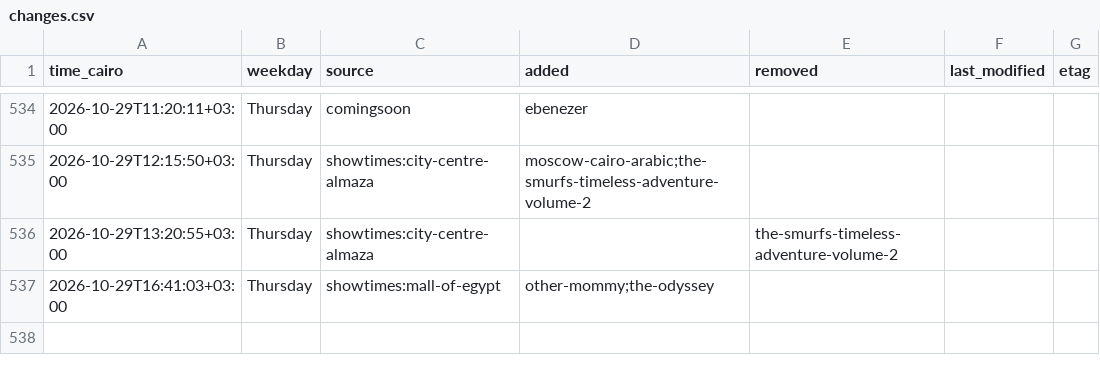
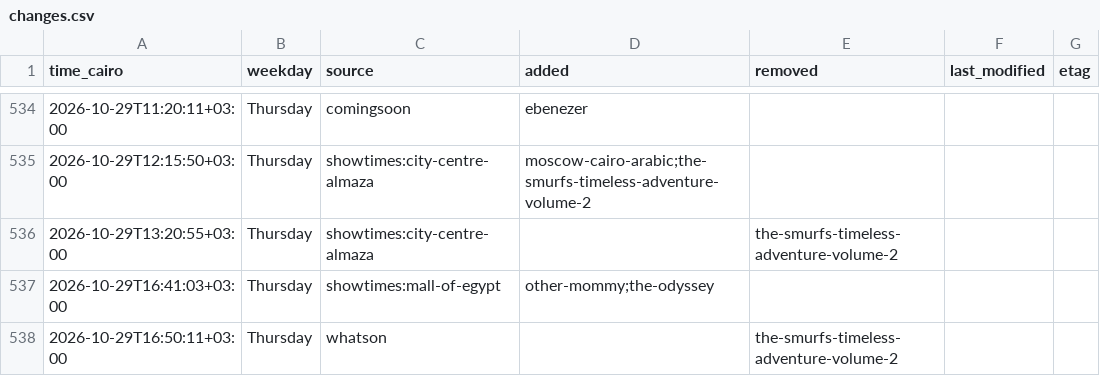
Before and after one commit to Hitari311/vox-watcher, a CSV file: vox_data/changes.csv, drawn as a sheet; only a part is shown, gaps mark what is left out.

```diff
--- a/vox_data/changes.csv
+++ b/vox_data/changes.csv
@@ -537 +537,2 @@ time_cairo,weekday,source,added,removed,last_modified,etag
 2026-10-29T16:41:03+03:00,Thursday,showtimes:mall-of-egypt,other-mommy;the-odyssey,,,
+2026-10-29T16:50:11+03:00,Thursday,whatson,,the-smurfs-timeless-adventure-volume-2,,
```
Also changed, not shown: 1 other file.
